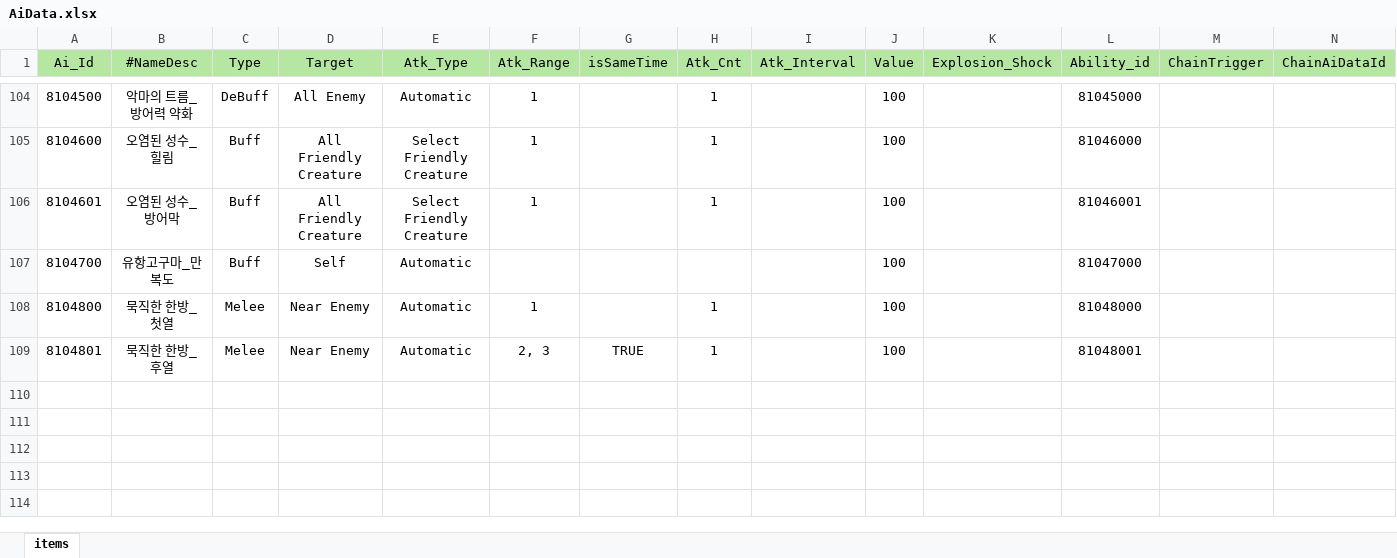
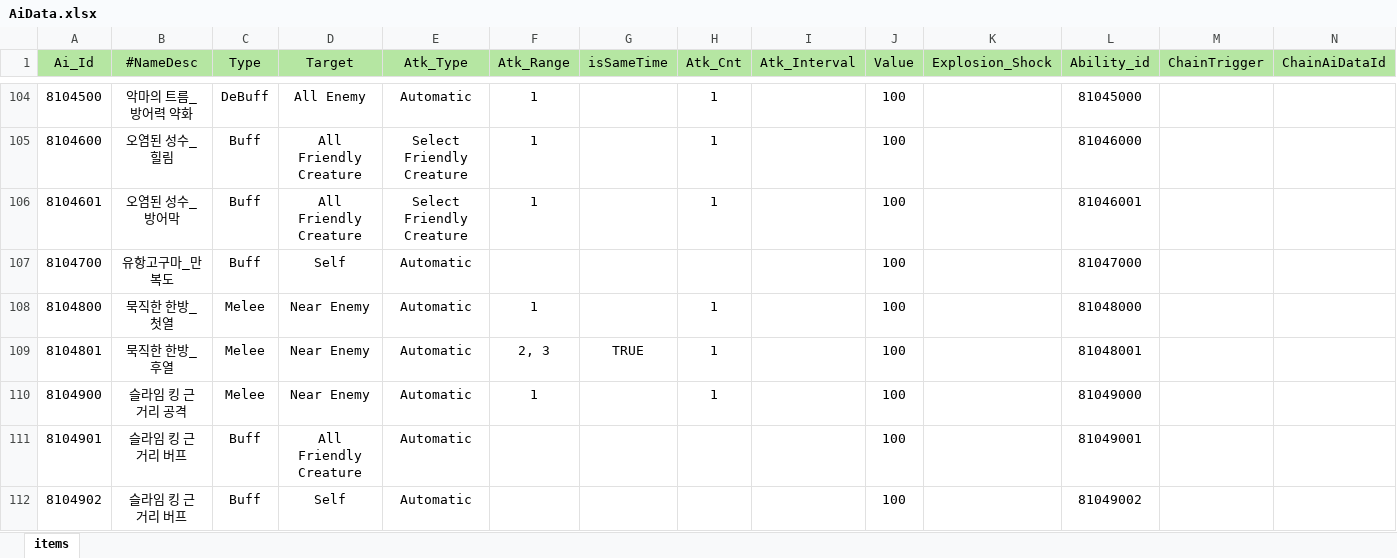
Before and after one commit to Milkbboy/repo, an Excel workbook: Assets/ERang/Excels/AiData.xlsx, sheet items, drawn as a sheet; only a part is shown, gaps mark what is left out; values as stored, in another font and other column widths than the file's, no borders; the diff names each change by its address in the sheet, - before the commit and + after, or states it on an @@ line.

```diff
--- a/Assets/ERang/Excels/AiData.xlsx (sheet items)
+++ b/Assets/ERang/Excels/AiData.xlsx (sheet items)
+row 110: 8104900 | 슬라임 킹 근거리 공격 | Melee | Near Enemy | Automatic | 1 |  | 1 |  | 100 |  | 81049000
+row 111: 8104901 | 슬라임 킹 근거리 버프 | Buff | All Friendly Creature | Automatic |  |  |  |  | 100 |  | 81049001
+row 112: 8104902 | 슬라임 킹 근거리 버프 | Buff | Self | Automatic |  |  |  |  | 100 |  | 81049002
```
Also changed, not shown: Assets/ERang/Excels/AbilityData.xlsx, Assets/ERang/Excels/AiGroupData.xlsx, 11 other files.
